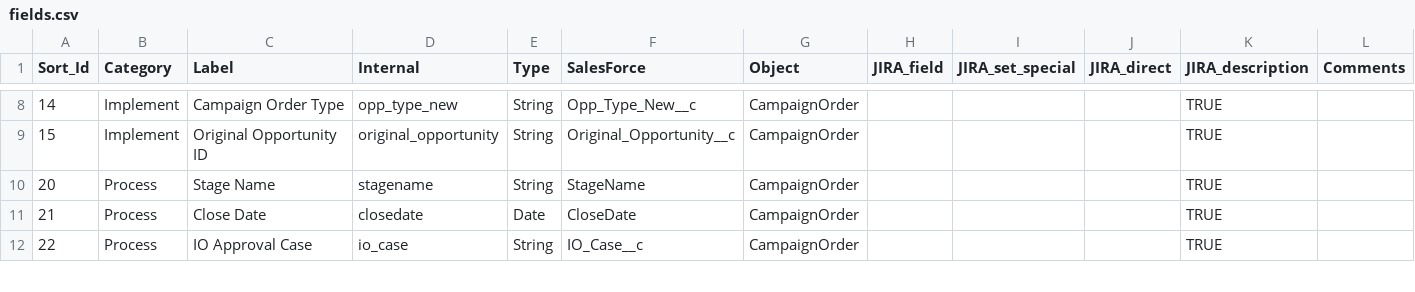
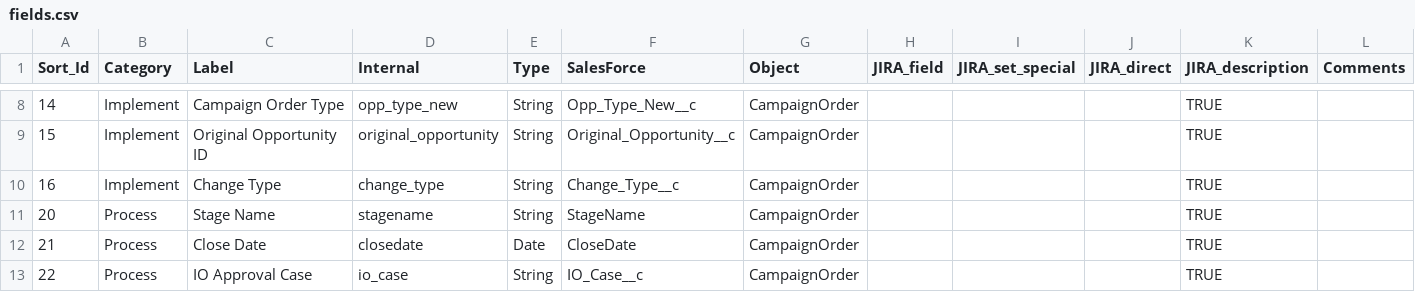
Before and after one commit to posthum4/icf-on-rails, a CSV file: db/fields.csv, drawn as a sheet; only a part is shown, gaps mark what is left out; rows hold the shown columns only; the diff names each change by its address in the sheet, - before the commit and + after, or states it on an @@ line.

Commit message:
Added change_type to fields.csv and to description

```diff
--- a/db/fields.csv
+++ b/db/fields.csv
+row 10: 16 | Implement | Change Type | change_type | String | Change_Type__c | CampaignOrder |  |  |  | TRUE
```
